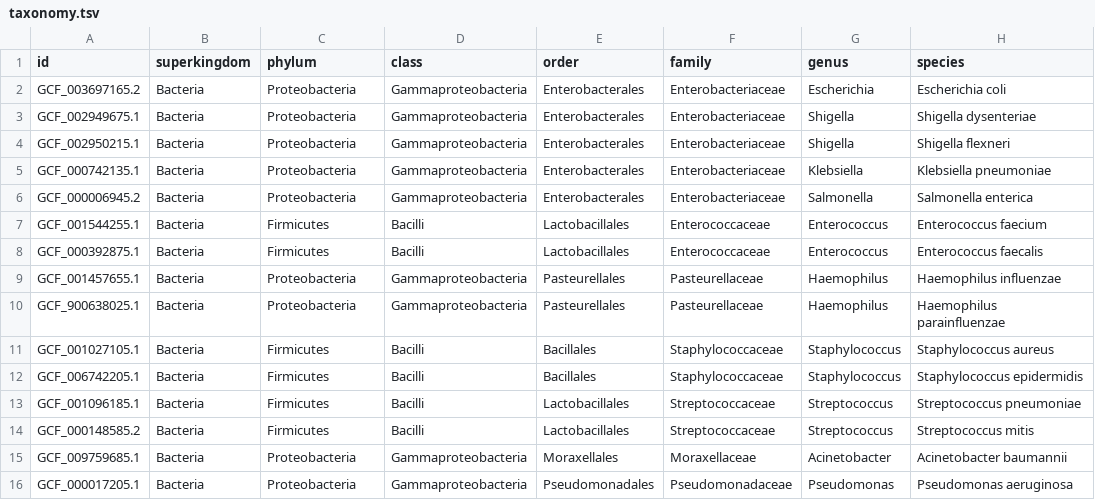
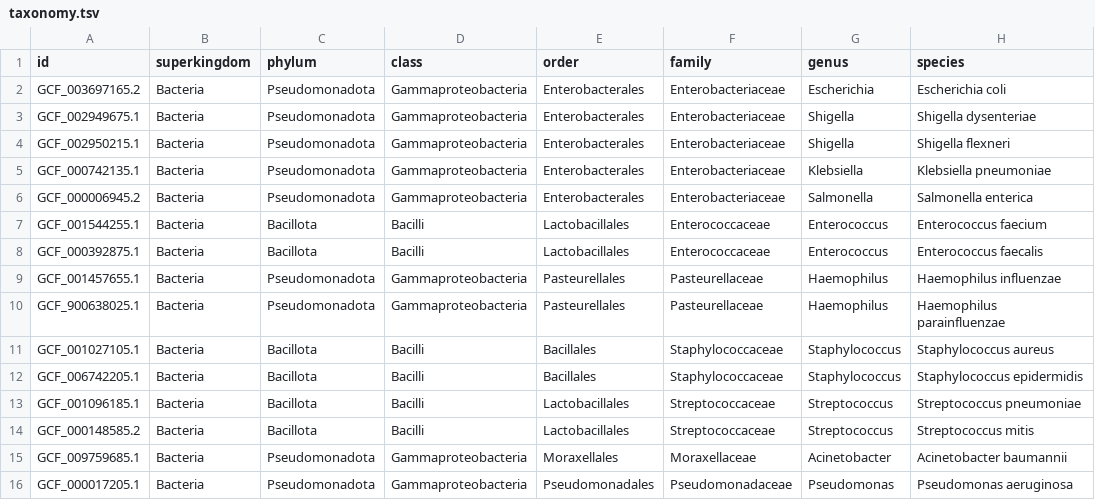
Before and after one commit to shenwei356/kmcp, a TSV file: demo-profiling/taxonomy.tsv, drawn as a sheet.

```diff
--- a/demo-profiling/taxonomy.tsv
+++ b/demo-profiling/taxonomy.tsv
@@ -1,16 +1,16 @@
 id	superkingdom	phylum	class	order	family	genus	species
-GCF_003697165.2	Bacteria	Proteobacteria	Gammaproteobacteria	Enterobacterales	Enterobacteriaceae	Escherichia	Escherichia coli
-GCF_002949675.1	Bacteria	Proteobacteria	Gammaproteobacteria	Enterobacterales	Enterobacteriaceae	Shigella	Shigella dysenteriae
-GCF_002950215.1	Bacteria	Proteobacteria	Gammaproteobacteria	Enterobacterales	Enterobacteriaceae	Shigella	Shigella flexneri
-GCF_000742135.1	Bacteria	Proteobacteria	Gammaproteobacteria	Enterobacterales	Enterobacteriaceae	Klebsiella	Klebsiella pneumoniae
-GCF_000006945.2	Bacteria	Proteobacteria	Gammaproteobacteria	Enterobacterales	Enterobacteriaceae	Salmonella	Salmonella enterica
-GCF_001544255.1	Bacteria	Firmicutes	Bacilli	Lactobacillales	Enterococcaceae	Enterococcus	Enterococcus faecium
-GCF_000392875.1	Bacteria	Firmicutes	Bacilli	Lactobacillales	Enterococcaceae	Enterococcus	Enterococcus faecalis
-GCF_001457655.1	Bacteria	Proteobacteria	Gammaproteobacteria	Pasteurellales	Pasteurellaceae	Haemophilus	Haemophilus influenzae
-GCF_900638025.1	Bacteria	Proteobacteria	Gammaproteobacteria	Pasteurellales	Pasteurellaceae	Haemophilus	Haemophilus parainfluenzae
-GCF_001027105.1	Bacteria	Firmicutes	Bacilli	Bacillales	Staphylococcaceae	Staphylococcus	Staphylococcus aureus
-GCF_006742205.1	Bacteria	Firmicutes	Bacilli	Bacillales	Staphylococcaceae	Staphylococcus	Staphylococcus epidermidis
-GCF_001096185.1	Bacteria	Firmicutes	Bacilli	Lactobacillales	Streptococcaceae	Streptococcus	Streptococcus pneumoniae
-GCF_000148585.2	Bacteria	Firmicutes	Bacilli	Lactobacillales	Streptococcaceae	Streptococcus	Streptococcus mitis
-GCF_009759685.1	Bacteria	Proteobacteria	Gammaproteobacteria	Moraxellales	Moraxellaceae	Acinetobacter	Acinetobacter baumannii
-GCF_000017205.1	Bacteria	Proteobacteria	Gammaproteobacteria	Pseudomonadales	Pseudomonadaceae	Pseudomonas	Pseudomonas aeruginosa
+GCF_003697165.2	Bacteria	Pseudomonadota	Gammaproteobacteria	Enterobacterales	Enterobacteriaceae	Escherichia	Escherichia coli
+GCF_002949675.1	Bacteria	Pseudomonadota	Gammaproteobacteria	Enterobacterales	Enterobacteriaceae	Shigella	Shigella dysenteriae
+GCF_002950215.1	Bacteria	Pseudomonadota	Gammaproteobacteria	Enterobacterales	Enterobacteriaceae	Shigella	Shigella flexneri
+GCF_000742135.1	Bacteria	Pseudomonadota	Gammaproteobacteria	Enterobacterales	Enterobacteriaceae	Klebsiella	Klebsiella pneumoniae
+GCF_000006945.2	Bacteria	Pseudomonadota	Gammaproteobacteria	Enterobacterales	Enterobacteriaceae	Salmonella	Salmonella enterica
+GCF_001544255.1	Bacteria	Bacillota	Bacilli	Lactobacillales	Enterococcaceae	Enterococcus	Enterococcus faecium
+GCF_000392875.1	Bacteria	Bacillota	Bacilli	Lactobacillales	Enterococcaceae	Enterococcus	Enterococcus faecalis
+GCF_001457655.1	Bacteria	Pseudomonadota	Gammaproteobacteria	Pasteurellales	Pasteurellaceae	Haemophilus	Haemophilus influenzae
+GCF_900638025.1	Bacteria	Pseudomonadota	Gammaproteobacteria	Pasteurellales	Pasteurellaceae	Haemophilus	Haemophilus parainfluenzae
+GCF_001027105.1	Bacteria	Bacillota	Bacilli	Bacillales	Staphylococcaceae	Staphylococcus	Staphylococcus aureus
+GCF_006742205.1	Bacteria	Bacillota	Bacilli	Bacillales	Staphylococcaceae	Staphylococcus	Staphylococcus epidermidis
+GCF_001096185.1	Bacteria	Bacillota	Bacilli	Lactobacillales	Streptococcaceae	Streptococcus	Streptococcus pneumoniae
+GCF_000148585.2	Bacteria	Bacillota	Bacilli	Lactobacillales	Streptococcaceae	Streptococcus	Streptococcus mitis
+GCF_009759685.1	Bacteria	Pseudomonadota	Gammaproteobacteria	Moraxellales	Moraxellaceae	Acinetobacter	Acinetobacter baumannii
+GCF_000017205.1	Bacteria	Pseudomonadota	Gammaproteobacteria	Pseudomonadales	Pseudomonadaceae	Pseudomonas	Pseudomonas aeruginosa
```
Also changed, not shown: 15 other files.
